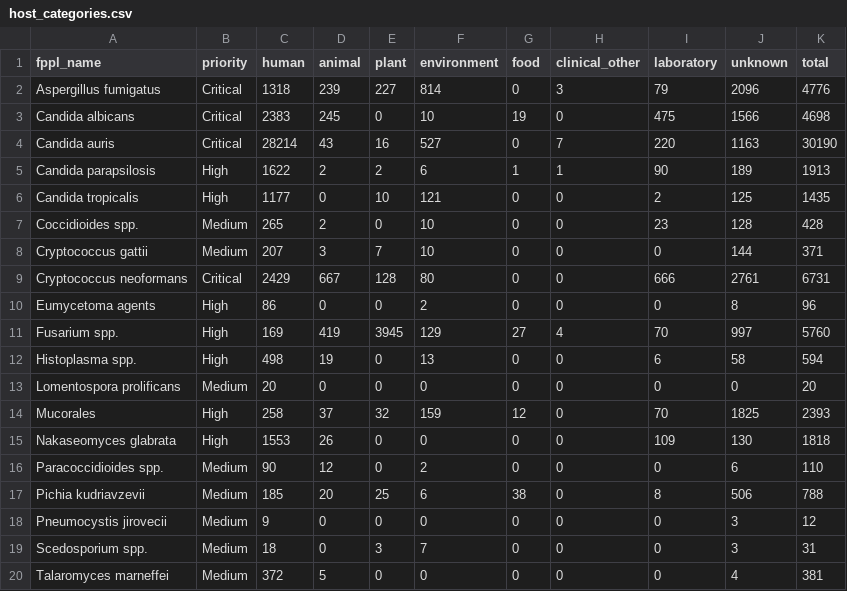
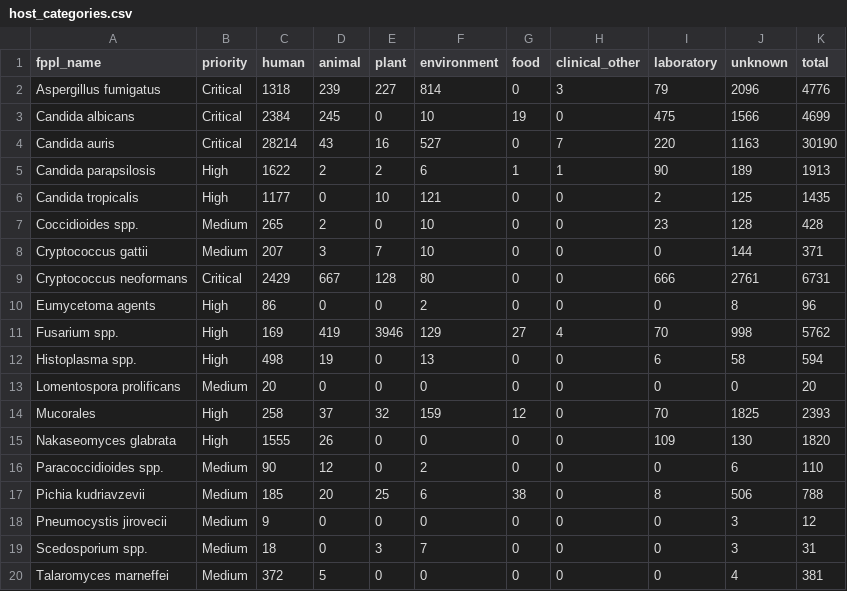
Before and after one commit to happykhan/fungiwatch, a CSV file: build/host_categories.csv, drawn as a sheet.

Commit message:
chore: daily data update 2026-06-07 —  9 files changed, 313 insertions(+), 68 deletions(-)

```diff
--- a/build/host_categories.csv
+++ b/build/host_categories.csv
@@ -2,3 +2,3 @@ fppl_name,priority,human,animal,plant,environment,food,clinical_other,laboratory
 Aspergillus fumigatus,Critical,1318,239,227,814,0,3,79,2096,4776
-Candida albicans,Critical,2383,245,0,10,19,0,475,1566,4698
+Candida albicans,Critical,2384,245,0,10,19,0,475,1566,4699
 Candida auris,Critical,28214,43,16,527,0,7,220,1163,30190
@@ -10,3 +10,3 @@ Cryptococcus neoformans,Critical,2429,667,128,80,0,0,666,2761,6731
 Eumycetoma agents,High,86,0,0,2,0,0,0,8,96
-Fusarium spp.,High,169,419,3945,129,27,4,70,997,5760
+Fusarium spp.,High,169,419,3946,129,27,4,70,998,5762
 Histoplasma spp.,High,498,19,0,13,0,0,6,58,594
@@ -14,3 +14,3 @@ Lomentospora prolificans,Medium,20,0,0,0,0,0,0,0,20
 Mucorales,High,258,37,32,159,12,0,70,1825,2393
-Nakaseomyces glabrata,High,1553,26,0,0,0,0,109,130,1818
+Nakaseomyces glabrata,High,1555,26,0,0,0,0,109,130,1820
 Paracoccidioides spp.,Medium,90,12,0,2,0,0,0,6,110
```
Also changed, not shown: build/submitter_categories.csv, 7 other files.
